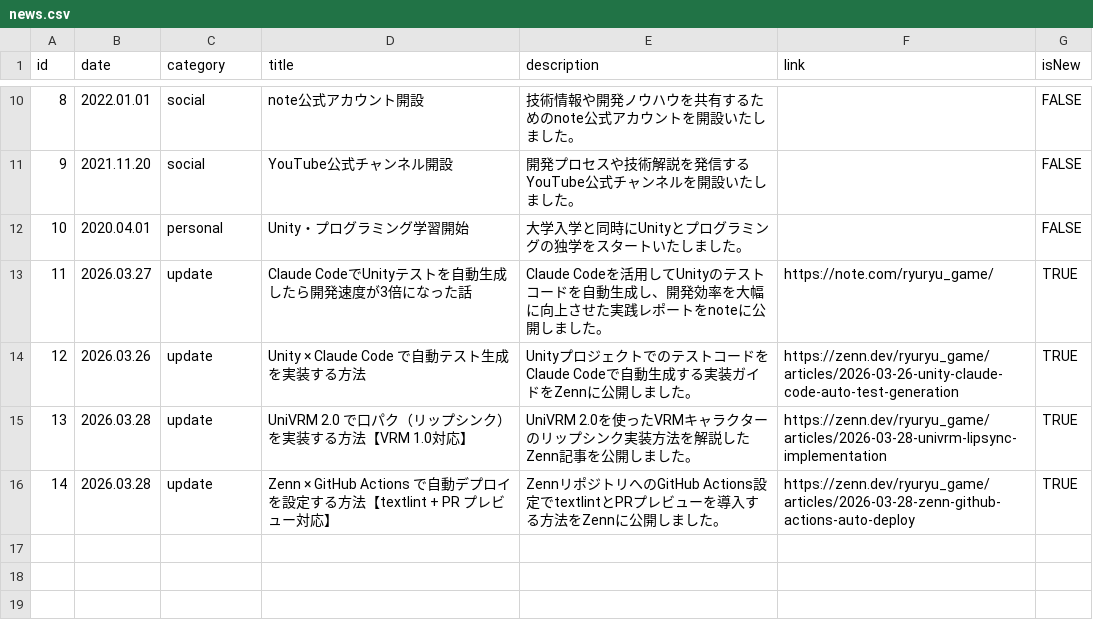
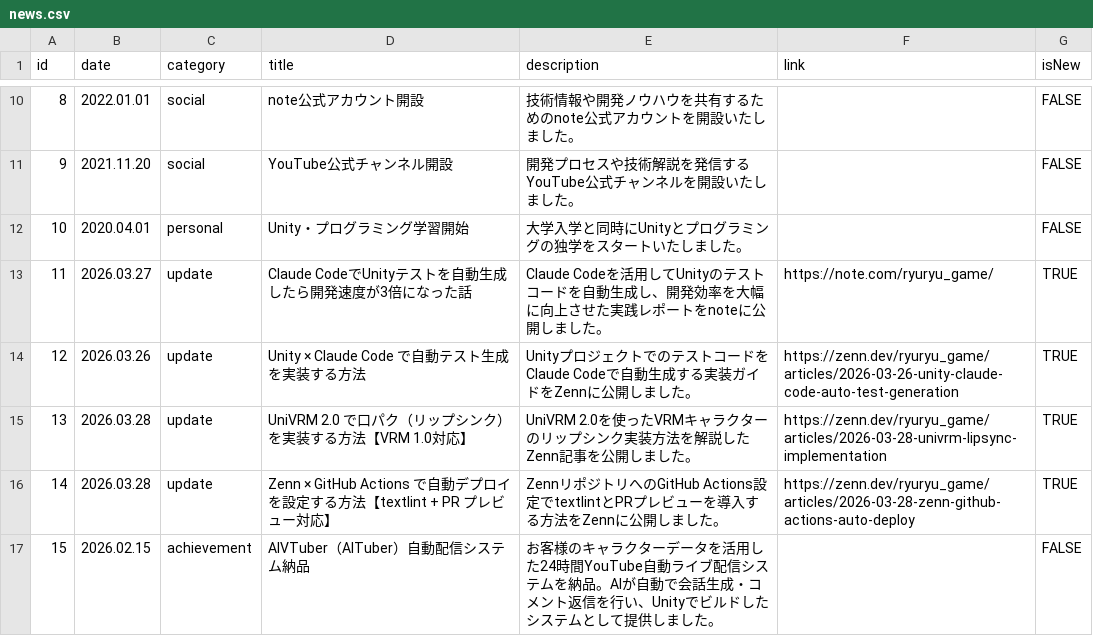
Before and after one commit to ryuRyuGameMfg/ryuryu-homepage, a CSV file: data/csv/news.csv, drawn as a sheet; only a part is shown, gaps mark what is left out.

```diff
--- a/data/csv/news.csv
+++ b/data/csv/news.csv
@@ -16 +16,2 @@ id,date,category,title,description,link,isNew
 14,2026.03.28,update,Zenn × GitHub Actions で自動デプロイを設定する方法【textlint + PR プレビュー対応】,ZennリポジトリへのGitHub Actions設定でtextlintとPRプレビューを導入する方法をZennに公開しました。,https://zenn.dev/ryuryu_game/articles/2026-03-28-zenn-github-actions-auto-deploy,TRUE
+15,2026.02.15,achievement,AIVTuber（AITuber）自動配信システム納品,お客様のキャラクターデータを活用した24時間YouTube自動ライブ配信システムを納品。AIが自動で会話生成・コメント返信を行い、Unityでビルドしたシステムとして提供しました。,,FALSE
```
